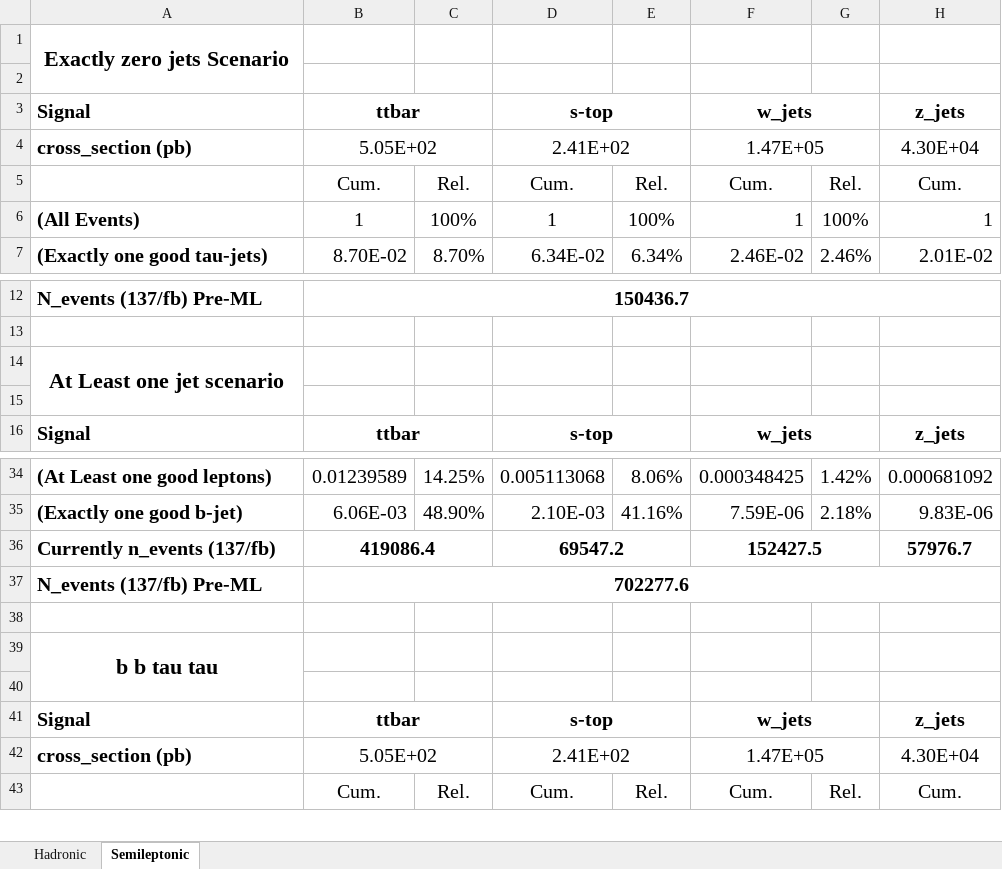
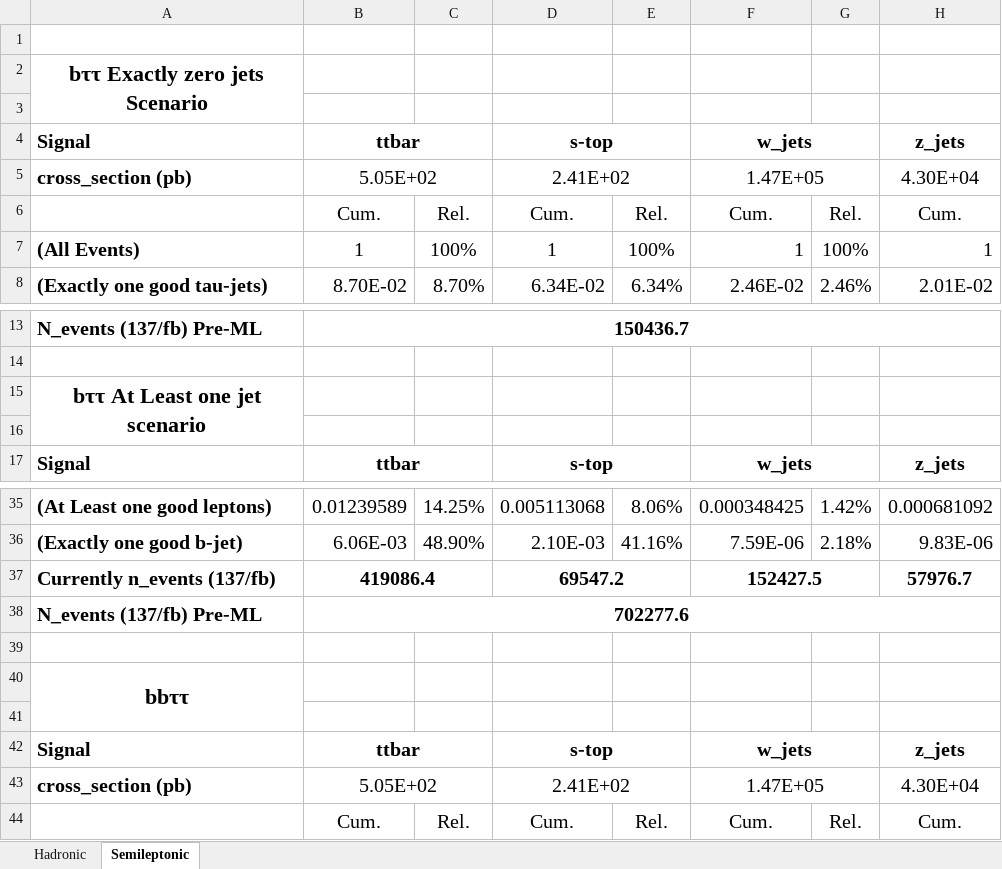
Before and after one commit to florez/Pheno_BSM, an Excel workbook: Leptoquarks_searches/03_delphes_analysis/Cutflow.xlsx, sheet Semileptonic, drawn as a sheet; only a part is shown, gaps mark what is left out; values as stored, in another font and other column widths than the file's, no borders; addresses are those after the commit; rows hold the shown columns only; the diff names each change by its address in the sheet, - before the commit and + after, or states it on an @@ line.

```diff
--- a/Leptoquarks_searches/03_delphes_analysis/Cutflow.xlsx (sheet Semileptonic)
+++ b/Leptoquarks_searches/03_delphes_analysis/Cutflow.xlsx (sheet Semileptonic)
+row 1: (empty)
-A2: Exactly zero jets Scenario
+A2: bττ Exactly zero jets Scenario
-A15: At Least one jet scenario
+A15: bττ At Least one jet scenario
-A40: b b tau tau
+A40: bbττ
```
Also changed, not shown: sheet Hadronic, formulas that keep their value, 10 other files.
